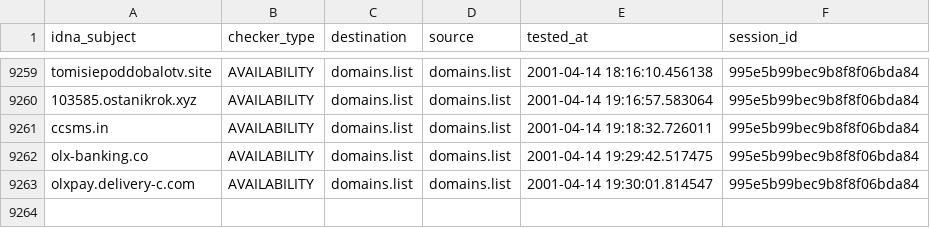
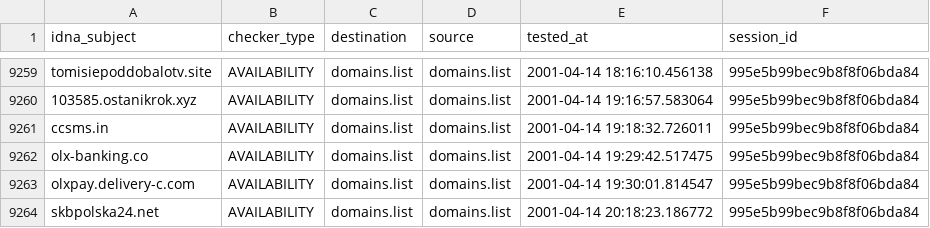
Before and after one commit to Ultimate-Hosts-Blacklist/KADhosts_azet12, a CSV file: output/domains.list/continue.csv, drawn as a sheet; only a part is shown, gaps mark what is left out.

```diff
--- a/output/domains.list/continue.csv
+++ b/output/domains.list/continue.csv
@@ -9263 +9263,2 @@ olx-banking.co,AVAILABILITY,domains.list,domains.list,2001-04-14 19:29:42.517475
 olxpay.delivery-c.com,AVAILABILITY,domains.list,domains.list,2001-04-14 19:30:01.814547,995e5b99bec9b8f8f06bda84
+skbpolska24.net,AVAILABILITY,domains.list,domains.list,2001-04-14 20:18:23.186772,995e5b99bec9b8f8f06bda84
```
Also changed, not shown: 3 other files.
